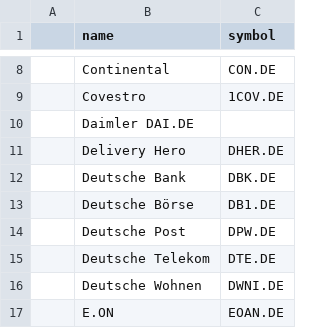
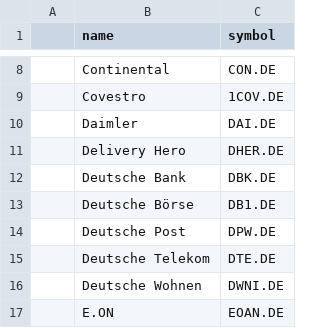
Before and after one commit to jaguschj/tradinglist, a CSV file: Dax.csv, drawn as a sheet; only a part is shown, gaps mark what is left out; removed rows and columns are numbered as before the commit, all else as after; the diff names each change by its address in the sheet, - before the commit and + after, or states it on an @@ line.

Commit message:
Dax.csv debug list

```diff
--- a/Dax.csv
+++ b/Dax.csv
-row 10:  | Daimler DAI.DE
+row 10:  | Daimler | DAI.DE
```
